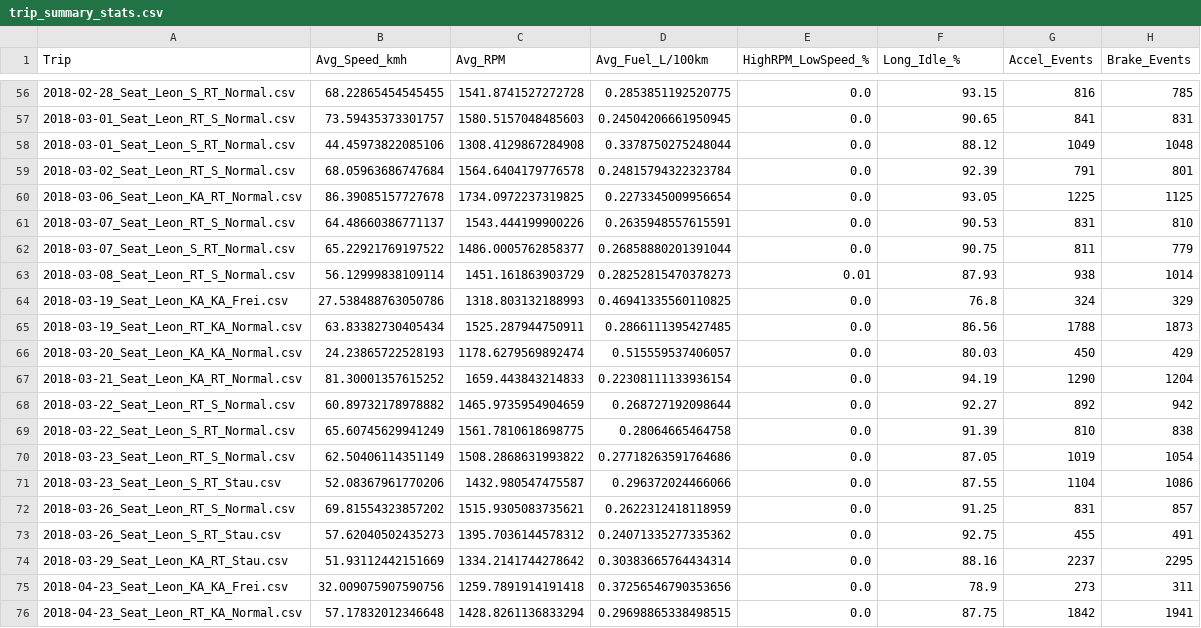
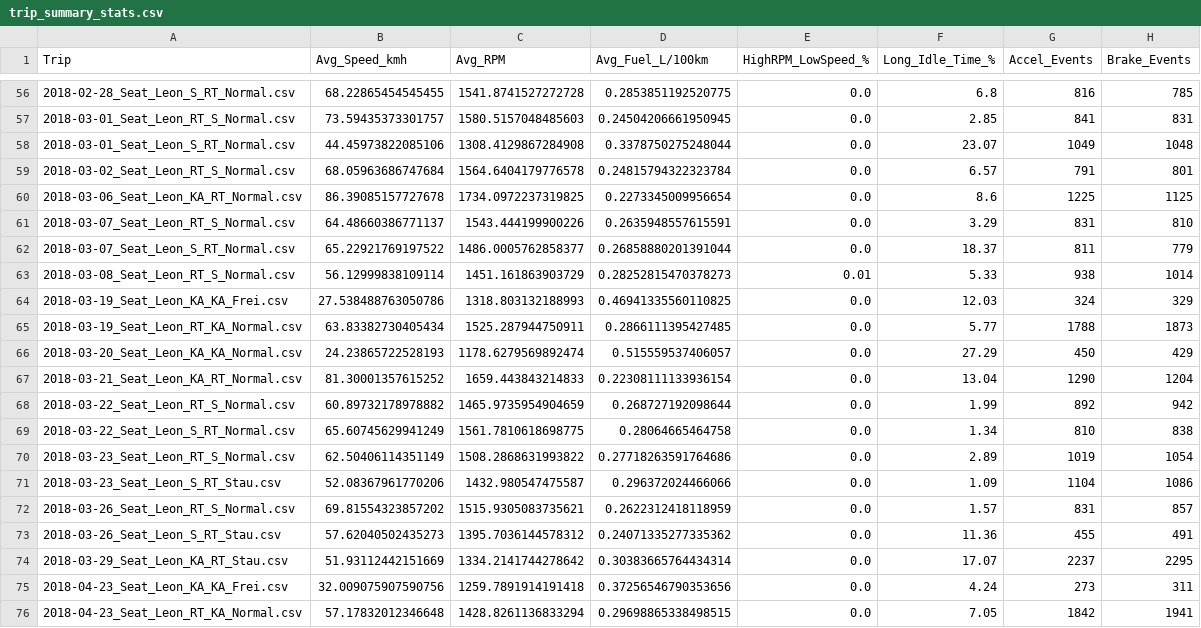
Before and after one commit to elasrines/EcoGranite-FuelEfficiencyCoach, a CSV file: data/trip_summary_stats.csv, drawn as a sheet; only a part is shown, gaps mark what is left out; the diff covers the shown part only.

```diff
--- a/data/trip_summary_stats.csv
+++ b/data/trip_summary_stats.csv
@@ -1 +1 @@
-Trip,Avg_Speed_kmh,Avg_RPM,Avg_Fuel_L/100km,HighRPM_LowSpeed_%,Long_Idle_%,Accel_Events,Brake_Events
+Trip,Avg_Speed_kmh,Avg_RPM,Avg_Fuel_L/100km,HighRPM_LowSpeed_%,Long_Idle_Time_%,Accel_Events,Brake_Events
@@ -56,21 +56,21 @@ Trip,Avg_Speed_kmh,Avg_RPM,Avg_Fuel_L/100km,HighRPM_LowSpeed_%,Long_Idle_%,Accel
-2018-02-28_Seat_Leon_S_RT_Normal.csv,68.22865454545455,1541.8741527272728,0.2853851192520775,0.0,93.15,816,785
-2018-03-01_Seat_Leon_RT_S_Normal.csv,73.59435373301757,1580.5157048485603,0.24504206661950945,0.0,90.65,841,831
-2018-03-01_Seat_Leon_S_RT_Normal.csv,44.45973822085106,1308.4129867284908,0.3378750275248044,0.0,88.12,1049,1048
-2018-03-02_Seat_Leon_RT_S_Normal.csv,68.05963686747684,1564.6404179776578,0.24815794322323784,0.0,92.39,791,801
-2018-03-06_Seat_Leon_KA_RT_Normal.csv,86.39085157727678,1734.0972237319825,0.2273345009956654,0.0,93.05,1225,1125
-2018-03-07_Seat_Leon_RT_S_Normal.csv,64.48660386771137,1543.444199900226,0.2635948557615591,0.0,90.53,831,810
-2018-03-07_Seat_Leon_S_RT_Normal.csv,65.22921769197522,1486.0005762858377,0.26858880201391044,0.0,90.75,811,779
-2018-03-08_Seat_Leon_RT_S_Normal.csv,56.12999838109114,1451.161863903729,0.28252815470378273,0.01,87.93,938,1014
-2018-03-19_Seat_Leon_KA_KA_Frei.csv,27.538488763050786,1318.803132188993,0.46941335560110825,0.0,76.8,324,329
-2018-03-19_Seat_Leon_RT_KA_Normal.csv,63.83382730405434,1525.287944750911,0.2866111395427485,0.0,86.56,1788,1873
-2018-03-20_Seat_Leon_KA_KA_Normal.csv,24.23865722528193,1178.6279569892474,0.515559537406057,0.0,80.03,450,429
-2018-03-21_Seat_Leon_KA_RT_Normal.csv,81.30001357615252,1659.443843214833,0.22308111133936154,0.0,94.19,1290,1204
-2018-03-22_Seat_Leon_RT_S_Normal.csv,60.89732178978882,1465.9735954904659,0.268727192098644,0.0,92.27,892,942
-2018-03-22_Seat_Leon_S_RT_Normal.csv,65.60745629941249,1561.7810618698775,0.28064665464758,0.0,91.39,810,838
-2018-03-23_Seat_Leon_RT_S_Normal.csv,62.50406114351149,1508.2868631993822,0.27718263591764686,0.0,87.05,1019,1054
-2018-03-23_Seat_Leon_S_RT_Stau.csv,52.08367961770206,1432.980547475587,0.296372024466066,0.0,87.55,1104,1086
-2018-03-26_Seat_Leon_RT_S_Normal.csv,69.81554323857202,1515.9305083735621,0.2622312418118959,0.0,91.25,831,857
-2018-03-26_Seat_Leon_S_RT_Stau.csv,57.62040502435273,1395.7036144578312,0.24071335277335362,0.0,92.75,455,491
-2018-03-29_Seat_Leon_KA_RT_Stau.csv,51.93112442151669,1334.2141744278642,0.30383665764434314,0.0,88.16,2237,2295
-2018-04-23_Seat_Leon_KA_KA_Frei.csv,32.009075907590756,1259.7891914191418,0.37256546790353656,0.0,78.9,273,311
-2018-04-23_Seat_Leon_RT_KA_Normal.csv,57.17832012346648,1428.8261136833294,0.29698865338498515,0.0,87.75,1842,1941
+2018-02-28_Seat_Leon_S_RT_Normal.csv,68.22865454545455,1541.8741527272728,0.2853851192520775,0.0,6.8,816,785
+2018-03-01_Seat_Leon_RT_S_Normal.csv,73.59435373301757,1580.5157048485603,0.24504206661950945,0.0,2.85,841,831
+2018-03-01_Seat_Leon_S_RT_Normal.csv,44.45973822085106,1308.4129867284908,0.3378750275248044,0.0,23.07,1049,1048
+2018-03-02_Seat_Leon_RT_S_Normal.csv,68.05963686747684,1564.6404179776578,0.24815794322323784,0.0,6.57,791,801
+2018-03-06_Seat_Leon_KA_RT_Normal.csv,86.39085157727678,1734.0972237319825,0.2273345009956654,0.0,8.6,1225,1125
+2018-03-07_Seat_Leon_RT_S_Normal.csv,64.48660386771137,1543.444199900226,0.2635948557615591,0.0,3.29,831,810
+2018-03-07_Seat_Leon_S_RT_Normal.csv,65.22921769197522,1486.0005762858377,0.26858880201391044,0.0,18.37,811,779
+2018-03-08_Seat_Leon_RT_S_Normal.csv,56.12999838109114,1451.161863903729,0.28252815470378273,0.01,5.33,938,1014
+2018-03-19_Seat_Leon_KA_KA_Frei.csv,27.538488763050786,1318.803132188993,0.46941335560110825,0.0,12.03,324,329
+2018-03-19_Seat_Leon_RT_KA_Normal.csv,63.83382730405434,1525.287944750911,0.2866111395427485,0.0,5.77,1788,1873
+2018-03-20_Seat_Leon_KA_KA_Normal.csv,24.23865722528193,1178.6279569892474,0.515559537406057,0.0,27.29,450,429
+2018-03-21_Seat_Leon_KA_RT_Normal.csv,81.30001357615252,1659.443843214833,0.22308111133936154,0.0,13.04,1290,1204
+2018-03-22_Seat_Leon_RT_S_Normal.csv,60.89732178978882,1465.9735954904659,0.268727192098644,0.0,1.99,892,942
+2018-03-22_Seat_Leon_S_RT_Normal.csv,65.60745629941249,1561.7810618698775,0.28064665464758,0.0,1.34,810,838
+2018-03-23_Seat_Leon_RT_S_Normal.csv,62.50406114351149,1508.2868631993822,0.27718263591764686,0.0,2.89,1019,1054
+2018-03-23_Seat_Leon_S_RT_Stau.csv,52.08367961770206,1432.980547475587,0.296372024466066,0.0,1.09,1104,1086
+2018-03-26_Seat_Leon_RT_S_Normal.csv,69.81554323857202,1515.9305083735621,0.2622312418118959,0.0,1.57,831,857
+2018-03-26_Seat_Leon_S_RT_Stau.csv,57.62040502435273,1395.7036144578312,0.24071335277335362,0.0,11.36,455,491
+2018-03-29_Seat_Leon_KA_RT_Stau.csv,51.93112442151669,1334.2141744278642,0.30383665764434314,0.0,17.07,2237,2295
+2018-04-23_Seat_Leon_KA_KA_Frei.csv,32.009075907590756,1259.7891914191418,0.37256546790353656,0.0,4.24,273,311
+2018-04-23_Seat_Leon_RT_KA_Normal.csv,57.17832012346648,1428.8261136833294,0.29698865338498515,0.0,7.05,1842,1941
```
Also changed, not shown: 56 edited cells elsewhere in this file, data/granite_feedback_evaluation.csv, 11 other files.
